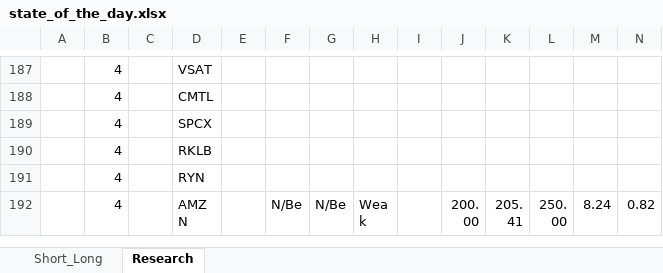
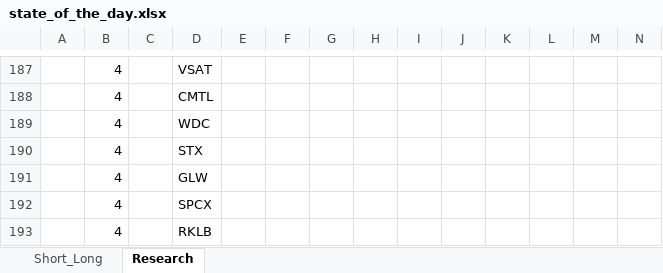
Before and after one commit to bilyky/AnalyzeFinData, an Excel workbook: state_of_the_day.xlsx, sheet Research, drawn as a sheet; only a part is shown, gaps mark what is left out; the shorter side is filled out with more unchanged rows; values as stored, in another font and other column widths than the file's, no borders; rows hold the shown columns only; the diff names each change by its address in the sheet, - before the commit and + after, or states it on an @@ line.

```diff
--- a/state_of_the_day.xlsx (sheet Research)
+++ b/state_of_the_day.xlsx (sheet Research)
+row 189:  | 4 |  | WDC
+row 190:  | 4 |  | STX
+row 191:  | 4 |  | GLW
```
Also changed, not shown: sheet Short_Long, formulas that keep their value.
